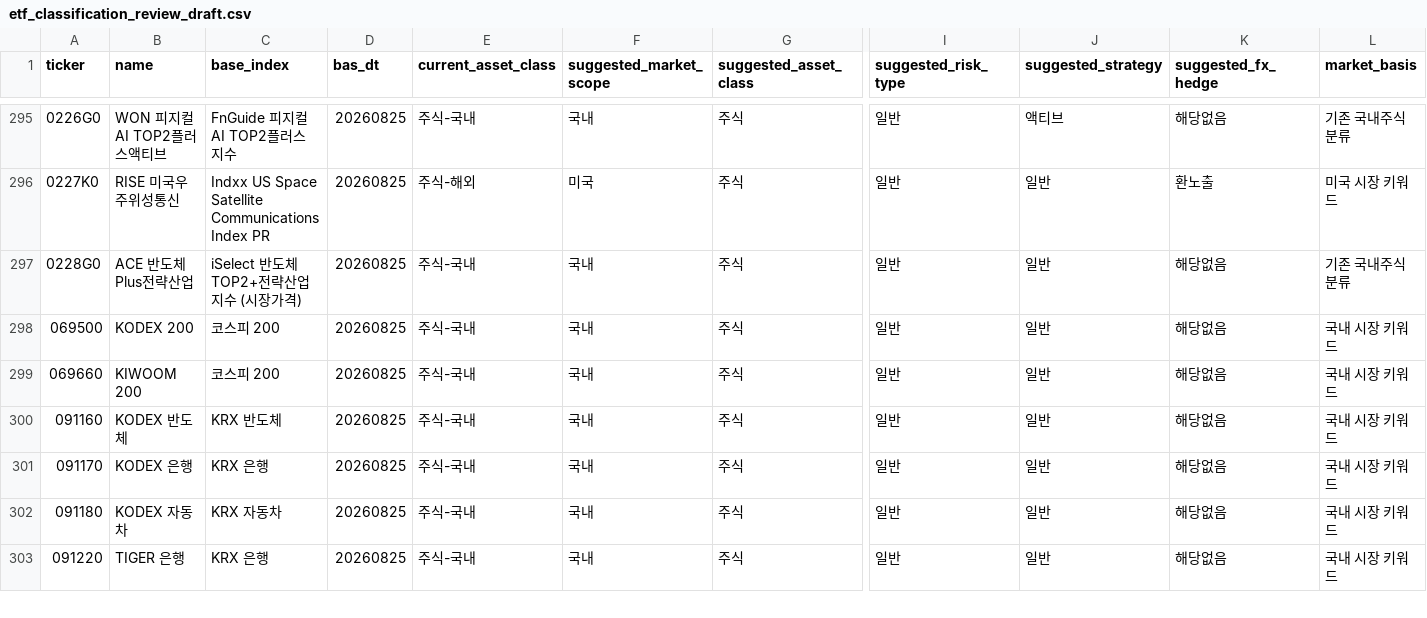
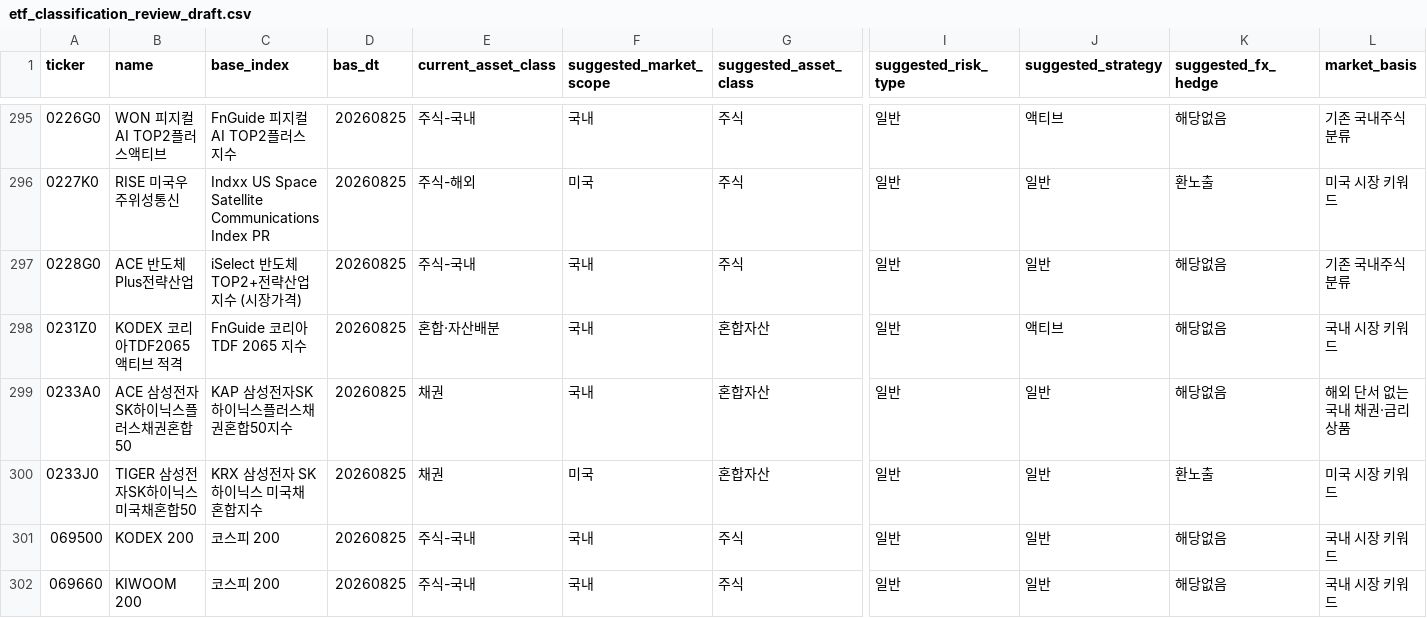
Before and after one commit to neo-alpha-research/etf-campus, a CSV file: data/classification/etf_classification_review_draft.csv, drawn as a sheet; only a part is shown, gaps mark what is left out; the shorter side is filled out with more unchanged rows; rows hold the shown columns only; the diff names each change by its address in the sheet, - before the commit and + after, or states it on an @@ line.

Commit message:
data: refresh ETF snapshot

```diff
--- a/data/classification/etf_classification_review_draft.csv
+++ b/data/classification/etf_classification_review_draft.csv
+row 298: 0231Z0 | KODEX 코리아TDF2065액티브 적격 | FnGuide 코리아 TDF 2065 지수 | 20260825 | 혼합·자산배분 | 국내 | 혼합자산 | 일반 | 액티브 | 해당없음 | 국내 시장 키워드
+row 299: 0233A0 | ACE 삼성전자SK하이닉스플러스채권혼합50 | KAP 삼성전자SK하이닉스플러스채권혼합50지수 | 20260825 | 채권 | 국내 | 혼합자산 | 일반 | 일반 | 해당없음 | 해외 단서 없는 국내 채권·금리 상품
+row 300: 0233J0 | TIGER 삼성전자SK하이닉스미국채혼합50 | KRX 삼성전자 SK하이닉스 미국채 혼합지수 | 20260825 | 채권 | 미국 | 혼합자산 | 일반 | 일반 | 환노출 | 미국 시장 키워드
```
Also changed, not shown: data/etf_master_draft.csv, data/etf_returns_draft.csv, 2 other files.
